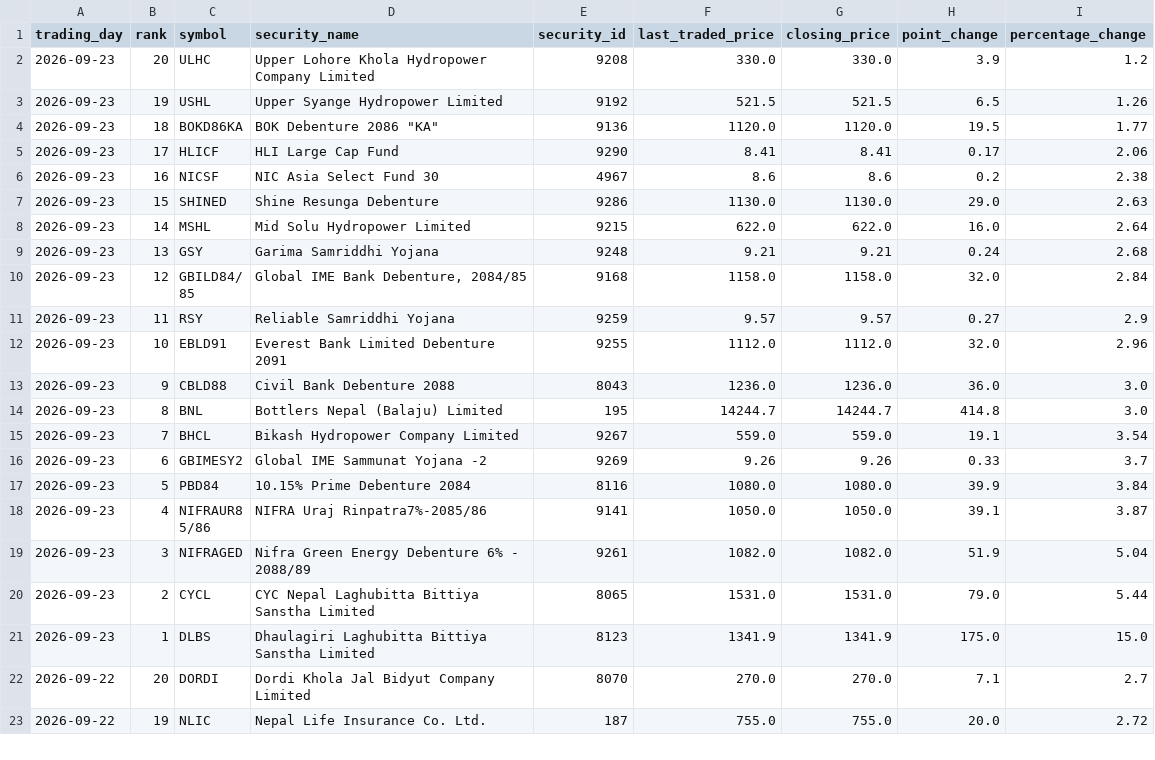
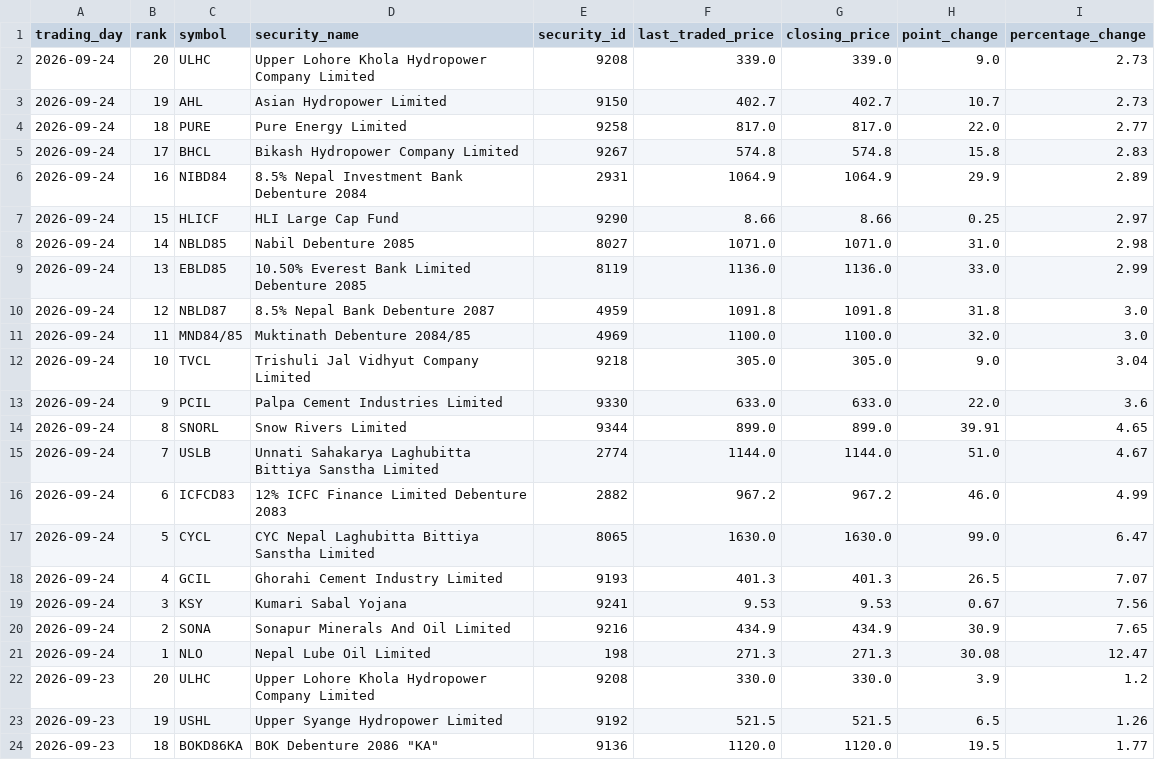
Before and after one commit to h0miez4evr/Nepse_automation, a CSV file: nepse_data/nepse_top20_gainers.csv, drawn as a sheet; only a part is shown; the shorter side is filled out with more unchanged rows.

```diff
--- a/nepse_data/nepse_top20_gainers.csv
+++ b/nepse_data/nepse_top20_gainers.csv
@@ -1,2 +1,22 @@
 trading_day,rank,symbol,security_name,security_id,last_traded_price,closing_price,point_change,percentage_change
+2026-09-24,20,ULHC,Upper Lohore Khola Hydropower Company Limited,9208,339.0,339.0,9.0,2.73
+2026-09-24,19,AHL,Asian Hydropower Limited,9150,402.7,402.7,10.7,2.73
+2026-09-24,18,PURE,Pure Energy Limited,9258,817.0,817.0,22.0,2.77
+2026-09-24,17,BHCL,Bikash Hydropower Company Limited,9267,574.8,574.8,15.8,2.83
+2026-09-24,16,NIBD84,8.5% Nepal Investment Bank Debenture 2084,2931,1064.9,1064.9,29.9,2.89
+2026-09-24,15,HLICF,HLI Large Cap Fund,9290,8.66,8.66,0.25,2.97
+2026-09-24,14,NBLD85,Nabil Debenture 2085,8027,1071.0,1071.0,31.0,2.98
+2026-09-24,13,EBLD85,10.50% Everest Bank Limited Debenture 2085,8119,1136.0,1136.0,33.0,2.99
+2026-09-24,12,NBLD87,8.5% Nepal Bank Debenture 2087,4959,1091.8,1091.8,31.8,3.0
+2026-09-24,11,MND84/85,Muktinath Debenture 2084/85,4969,1100.0,1100.0,32.0,3.0
+2026-09-24,10,TVCL,Trishuli Jal Vidhyut Company Limited ,9218,305.0,305.0,9.0,3.04
+2026-09-24,9,PCIL,Palpa Cement Industries Limited,9330,633.0,633.0,22.0,3.6
+2026-09-24,8,SNORL,Snow Rivers Limited,9344,899.0,899.0,39.91,4.65
+2026-09-24,7,USLB,Unnati Sahakarya Laghubitta Bittiya Sanstha Limited,2774,1144.0,1144.0,51.0,4.67
+2026-09-24,6,ICFCD83,12% ICFC Finance Limited Debenture 2083,2882,967.2,967.2,46.0,4.99
+2026-09-24,5,CYCL,CYC Nepal Laghubitta Bittiya Sanstha Limited,8065,1630.0,1630.0,99.0,6.47
+2026-09-24,4,GCIL,Ghorahi Cement Industry Limited,9193,401.3,401.3,26.5,7.07
+2026-09-24,3,KSY,Kumari Sabal Yojana,9241,9.53,9.53,0.67,7.56
+2026-09-24,2,SONA,Sonapur Minerals And Oil Limited,9216,434.9,434.9,30.9,7.65
+2026-09-24,1,NLO,Nepal Lube Oil Limited,198,271.3,271.3,30.08,12.47
 2026-09-23,20,ULHC,Upper Lohore Khola Hydropower Company Limited,9208,330.0,330.0,3.9,1.2
```
Also changed, not shown: nepse_data/nepse_top20_relative_strength.csv, nepse_data/nepse_top20_transactions.csv, 2 other files.
